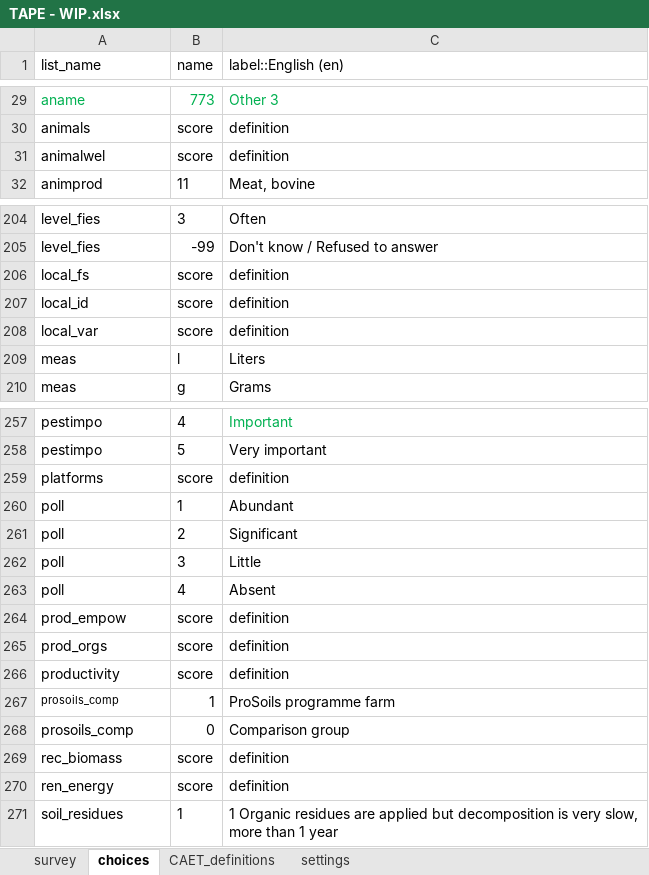
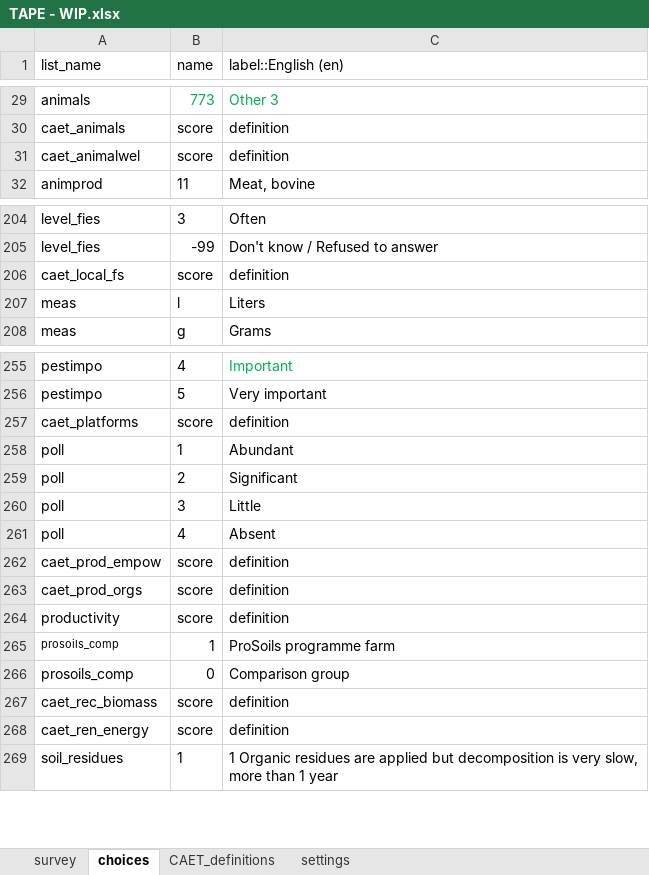
Before and after one commit to stats4sd/tape_calculator, an Excel workbook: odk/TAPE - WIP.xlsx, sheet choices, drawn as a sheet; only a part is shown, gaps mark what is left out; values as stored, in another font and other column widths than the file's, no borders; removed rows and columns are numbered as before the commit, all else as after; the diff covers the shown part only; the diff names each change by its address in the sheet, - before the commit and + after, or states it on an @@ line.

Commit message:
update caet lookup names: - to better identify which choice lists belong to which sections

```diff
--- a/odk/TAPE - WIP.xlsx (sheet choices)
+++ b/odk/TAPE - WIP.xlsx (sheet choices)
-A29 (list_name): aname
+A29 (list_name): animals
-A29 text colour: #00B050
+A29 text colour: black
-A30 (list_name): animals
+A30 (list_name): caet_animals
-A31 (list_name): animalwel
+A31 (list_name): caet_animalwel
-A206 (list_name): local_fs
+A206 (list_name): caet_local_fs
-row 207: local_id | score | definition
-row 208: local_var | score | definition
-A257 (list_name): platforms
+A257 (list_name): caet_platforms
-A262 (list_name): prod_empow
+A262 (list_name): caet_prod_empow
-A263 (list_name): prod_orgs
+A263 (list_name): caet_prod_orgs
-A267 (list_name): rec_biomass
+A267 (list_name): caet_rec_biomass
-A268 (list_name): ren_energy
+A268 (list_name): caet_ren_energy
```
Also changed, not shown: 50 edited cells and cell formats elsewhere in this sheet, sheet survey.
